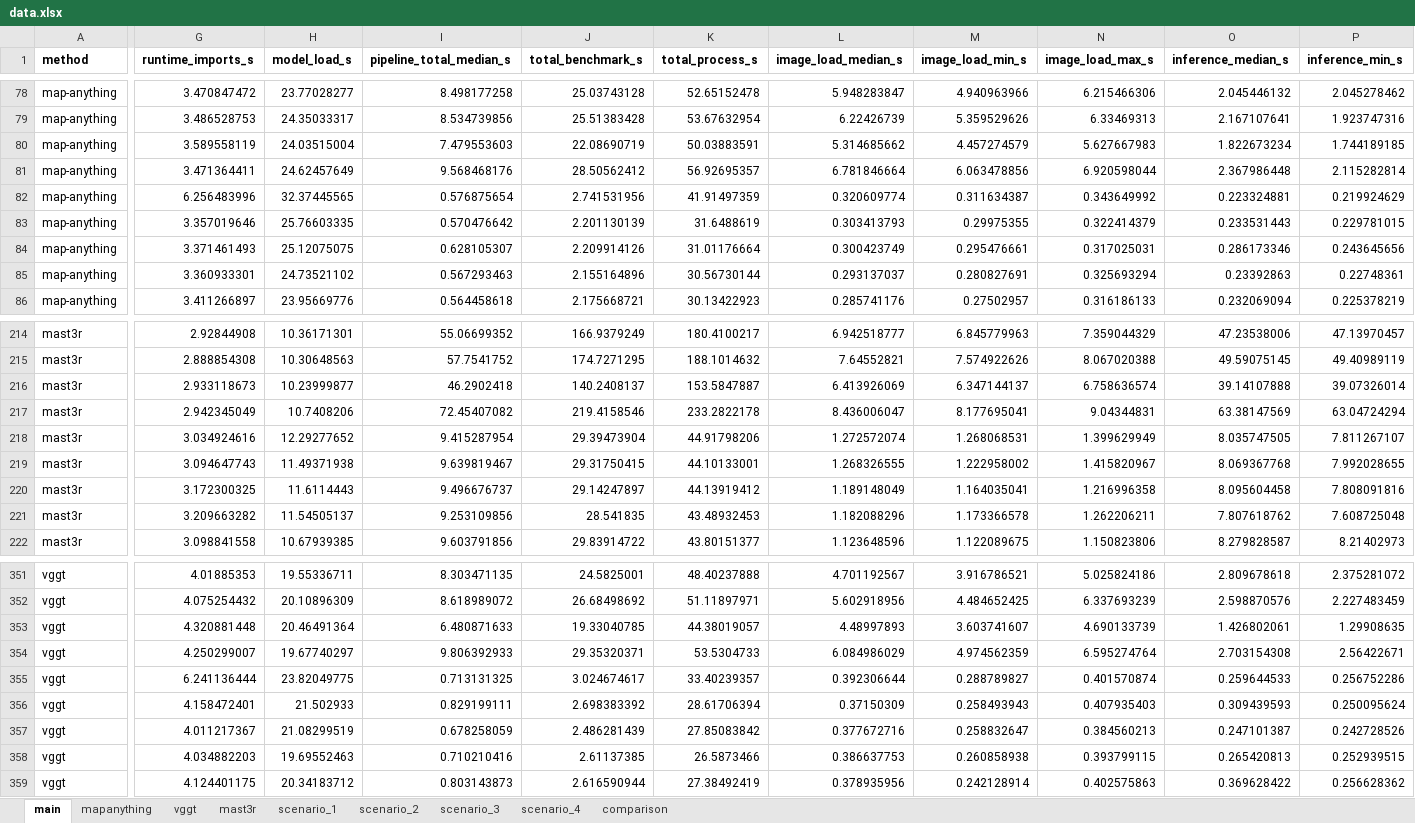
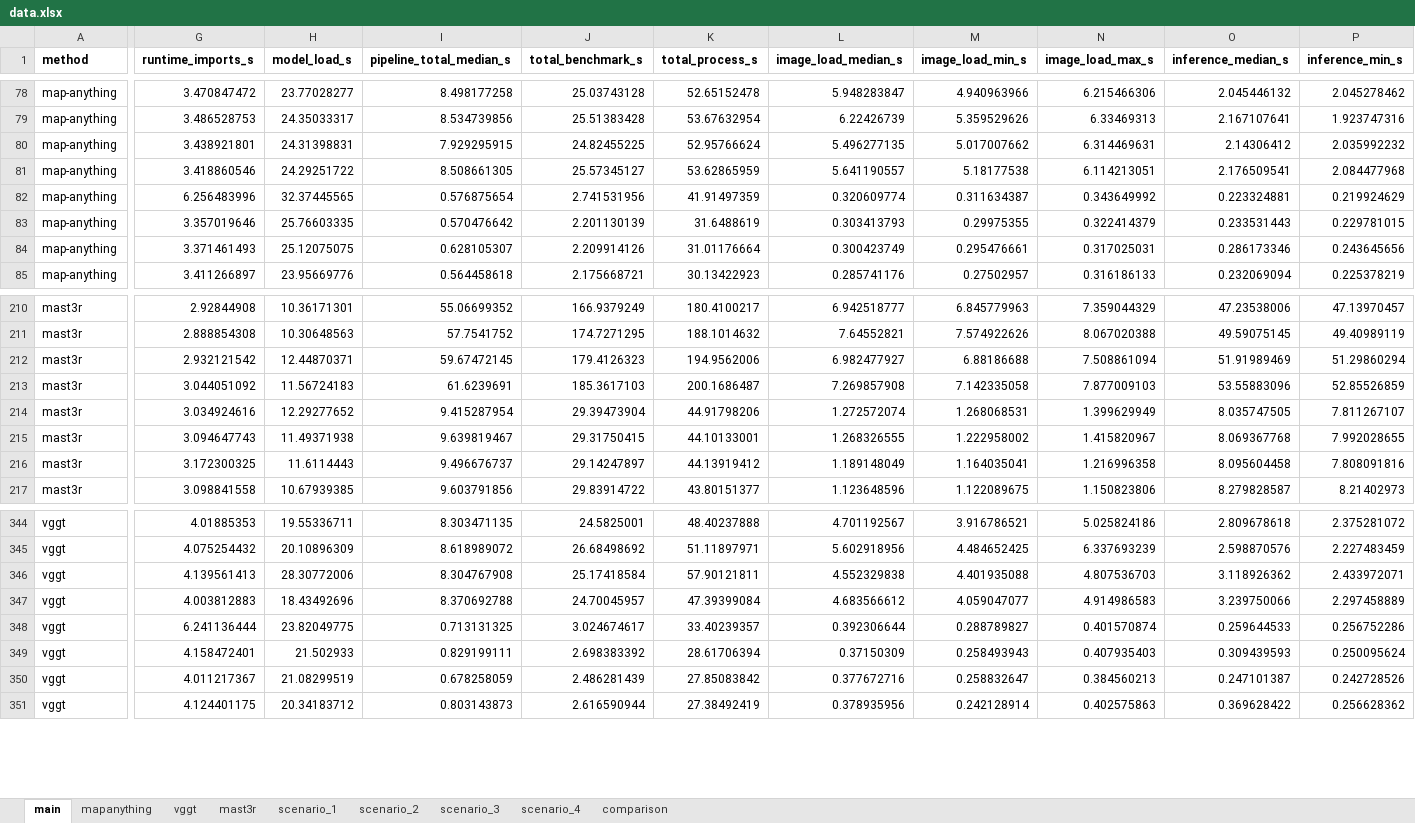
Before and after one commit to kamilsnopkowski/one-or-few-shot-3d-reconstruction, an Excel workbook: data.xlsx, sheet main, drawn as a sheet; only a part is shown, gaps mark what is left out; values as stored, in another font and other column widths than the file's, no borders; removed rows and columns are numbered as before the commit, all else as after; rows hold the shown columns only; the diff covers the shown part only; the diff names each change by its address in the sheet, - before the commit and + after, or states it on an @@ line.

```diff
--- a/data.xlsx (sheet main)
+++ b/data.xlsx (sheet main)
-row 80: map-anything | 3.589558119 | 24.03515004 | 7.479553603 | 22.08690719 | 50.03883591 | 5.314685662 | 4.457274579 | 5.627667983 | 1.822673234 | 1.744189185
-row 81: map-anything | 3.471364411 | 24.62457649 | 9.568468176 | 28.50562412 | 56.92695357 | 6.781846664 | 6.063478856 | 6.920598044 | 2.367986448 | 2.115282814
+row 80: map-anything | 3.438921801 | 24.31398831 | 7.929295915 | 24.82455225 | 52.95766624 | 5.496277135 | 5.017007662 | 6.314469631 | 2.14306412 | 2.035992232
+row 81: map-anything | 3.418860546 | 24.29251722 | 8.508661305 | 25.57345127 | 53.62865959 | 5.641190557 | 5.18177538 | 6.114213051 | 2.176509541 | 2.084477968
-row 85: map-anything | 3.360933301 | 24.73521102 | 0.567293463 | 2.155164896 | 30.56730144 | 0.293137037 | 0.280827691 | 0.325693294 | 0.23392863 | 0.22748361
-row 216: mast3r | 2.933118673 | 10.23999877 | 46.2902418 | 140.2408137 | 153.5847887 | 6.413926069 | 6.347144137 | 6.758636574 | 39.14107888 | 39.07326014
+row 212: mast3r | 2.932121542 | 12.44870371 | 59.67472145 | 179.4126323 | 194.9562006 | 6.982477927 | 6.88186688 | 7.508861094 | 51.91989469 | 51.29860294
-G213 (runtime_imports_s): 2.942345049
+G213 (runtime_imports_s): 3.044051092
-H213 (model_load_s): 10.7408206
+H213 (model_load_s): 11.56724183
-I213 (pipeline_total_median_s): 72.45407082
+I213 (pipeline_total_median_s): 61.6239691
-J213 (total_benchmark_s): 219.4158546
+J213 (total_benchmark_s): 185.3617103
-K213 (total_process_s): 233.2822178
+K213 (total_process_s): 200.1686487
-L213 (image_load_median_s): 8.436006047
+L213 (image_load_median_s): 7.269857908
-M213 (image_load_min_s): 8.177695041
+M213 (image_load_min_s): 7.142335058
-N213 (image_load_max_s): 9.04344831
+N213 (image_load_max_s): 7.877009103
-O213 (inference_median_s): 63.38147569
+O213 (inference_median_s): 53.55883096
-P213 (inference_min_s): 63.04724294
+P213 (inference_min_s): 52.85526859
-row 221: mast3r | 3.209663282 | 11.54505137 | 9.253109856 | 28.541835 | 43.48932453 | 1.182088296 | 1.173366578 | 1.262206211 | 7.807618762 | 7.608725048
-row 353: vggt | 4.320881448 | 20.46491364 | 6.480871633 | 19.33040785 | 44.38019057 | 4.48997893 | 3.603741607 | 4.690133739 | 1.426802061 | 1.29908635
-row 354: vggt | 4.250299007 | 19.67740297 | 9.806392933 | 29.35320371 | 53.5304733 | 6.084986029 | 4.974562359 | 6.595274764 | 2.703154308 | 2.56422671
+row 346: vggt | 4.139561413 | 28.30772006 | 8.304767908 | 25.17418584 | 57.90121811 | 4.552329838 | 4.401935088 | 4.807536703 | 3.118926362 | 2.433972071
+row 347: vggt | 4.003812883 | 18.43492696 | 8.370692788 | 24.70045957 | 47.39399084 | 4.683566612 | 4.059047077 | 4.914986583 | 3.239750066 | 2.297458889
-row 358: vggt | 4.034882203 | 19.69552463 | 0.710210416 | 2.61137385 | 26.5873466 | 0.386637753 | 0.260858938 | 0.393799115 | 0.265420813 | 0.252939515
```
Also changed, not shown: 4 added rows, 12 removed rows and 65 edited cells elsewhere in this sheet, sheet scenario_4, sheet mapanything, sheet vggt, sheet mast3r, sheet comparison, sheet scenario_3, 2 more sheets, formulas that keep their value, charts or pictures, models/mapany/mapany_results.xlsx, models/mast3r/mast3r_results.xlsx, 1 other file.
